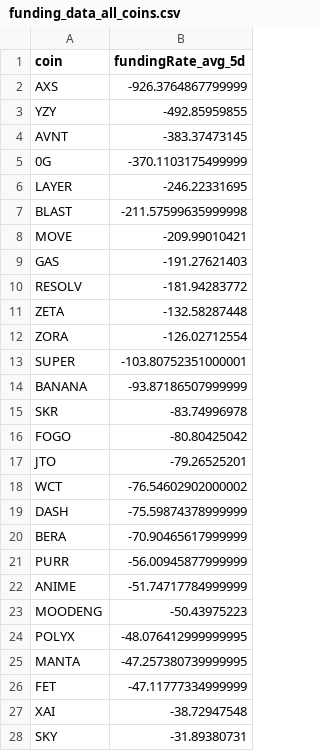
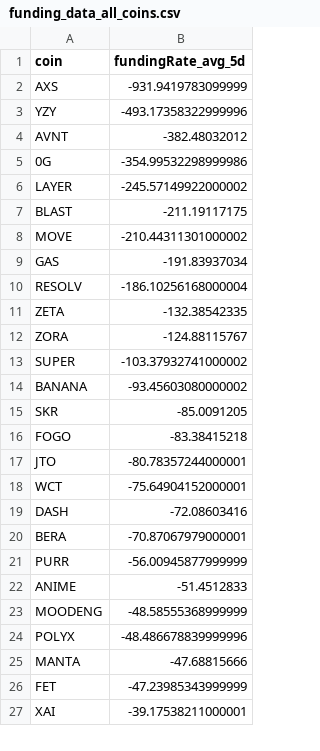
Before and after one commit to traders-ark/hyperliquid-carry-screener, a CSV file: funding_data_all_coins.csv, drawn as a sheet; only a part is shown; the diff covers the shown part only.

```diff
--- a/funding_data_all_coins.csv
+++ b/funding_data_all_coins.csv
@@ -1,28 +1,27 @@
 coin,fundingRate_avg_5d
-AXS,-926.3764867799999
-YZY,-492.85959855
-AVNT,-383.37473145
-0G,-370.1103175499999
-LAYER,-246.22331695
-BLAST,-211.57599635999998
-MOVE,-209.99010421
-GAS,-191.27621403
-RESOLV,-181.94283772
-ZETA,-132.58287448
-ZORA,-126.02712554
-SUPER,-103.80752351000001
-BANANA,-93.87186507999999
-SKR,-83.74996978
-FOGO,-80.80425042
-JTO,-79.26525201
-WCT,-76.54602902000002
-DASH,-75.59874378999999
-BERA,-70.90465617999999
+AXS,-931.9419783099999
+YZY,-493.17358322999996
+AVNT,-382.48032012
+0G,-354.99532298999986
+LAYER,-245.57149922000002
+BLAST,-211.19117175
+MOVE,-210.44311301000002
+GAS,-191.83937034
+RESOLV,-186.10256168000004
+ZETA,-132.38542335
+ZORA,-124.88115767
+SUPER,-103.37932741000002
+BANANA,-93.45603080000002
+SKR,-85.0091205
+FOGO,-83.38415218
+JTO,-80.78357244000001
+WCT,-75.64904152000001
+DASH,-72.08603416
+BERA,-70.87067979000001
 PURR,-56.00945877999999
-ANIME,-51.74717784999999
-MOODENG,-50.43975223
-POLYX,-48.076412999999995
-MANTA,-47.257380739999995
-FET,-47.11777334999999
-XAI,-38.72947548
-SKY,-31.89380731
+ANIME,-51.4512833
+MOODENG,-48.58555368999999
+POLYX,-48.486678839999996
+MANTA,-47.68815666
+FET,-47.23985343999999
+XAI,-39.17538211000001
```
Also changed, not shown: 18 added rows, 17 removed rows and 43 edited cells elsewhere in this file, 1 other file.
